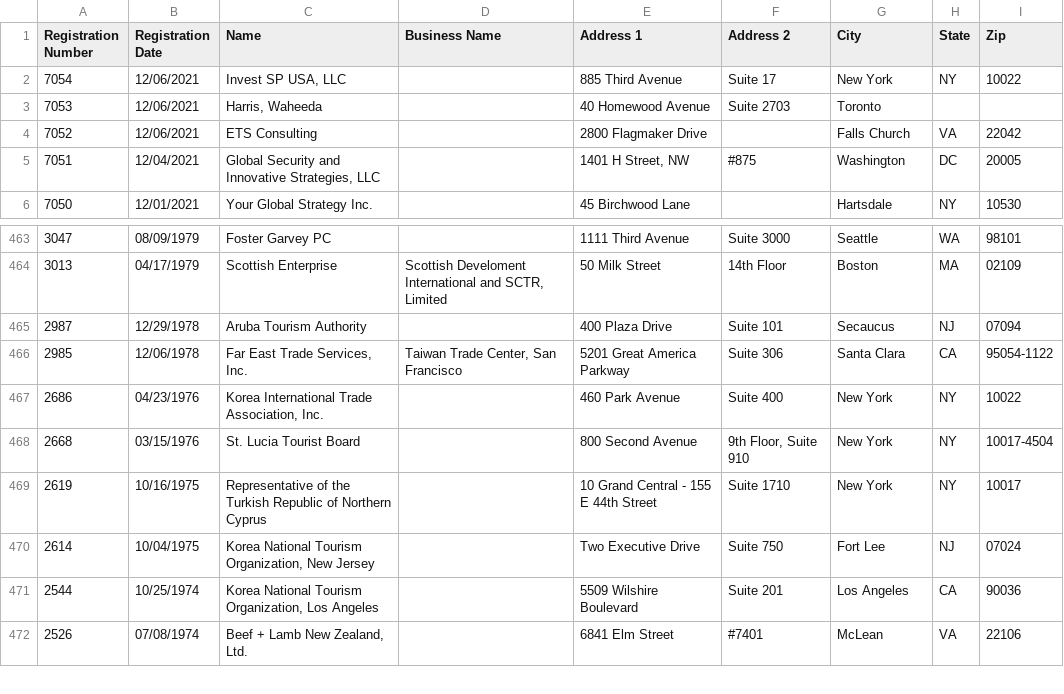
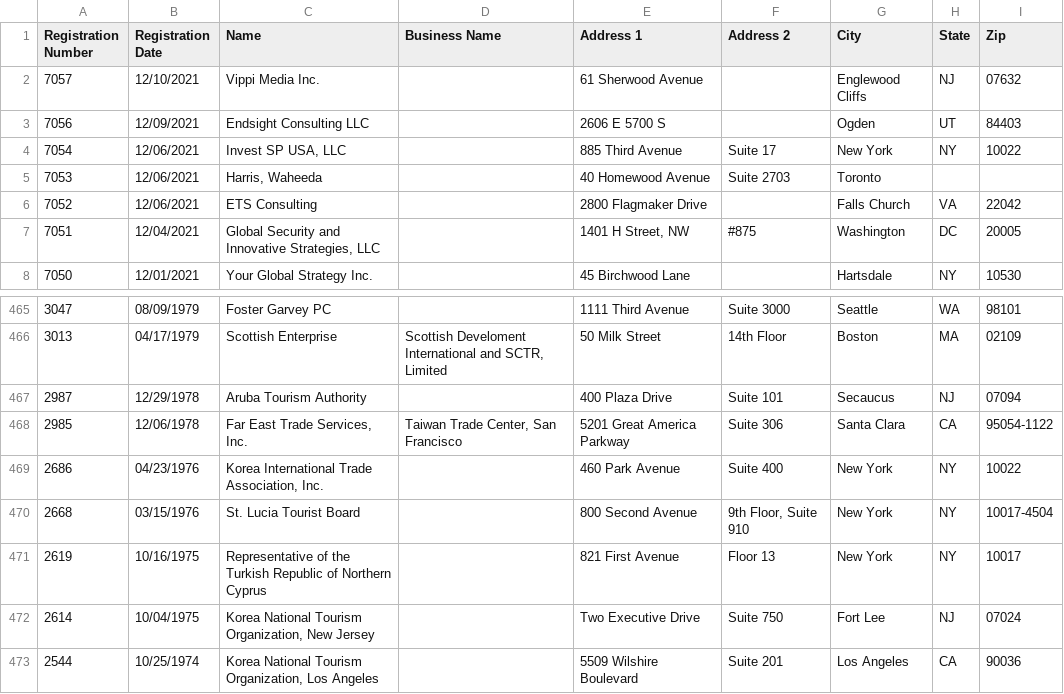
Before and after one commit to markschaver/FARA-Active, a CSV file: data.csv, drawn as a sheet; only a part is shown, gaps mark what is left out; the shorter side is filled out with more unchanged rows.

Commit message:
Flat: latest data (2021-12-12T08:24:25.285Z) {   "date": "2021-12-12T08:24:25.285Z",   "files": [     {       "name": "data.csv",       "deltaBytes": 684,       "source": "https://efile.fara.gov/api/v1/Registrants/csv/Active"     }   ] }

```diff
--- a/data.csv
+++ b/data.csv
@@ -1,2 +1,4 @@
 "Registration Number","Registration Date","Name","Business Name","Address 1","Address 2","City","State","Zip"
+"7057","12/10/2021","Vippi Media Inc.","","61 Sherwood Avenue","","Englewood Cliffs","NJ"," 07632"
+"7056","12/09/2021","Endsight Consulting LLC","","2606 E 5700 S","","Ogden","UT"," 84403"
 "7054","12/06/2021","Invest SP USA, LLC","","885 Third Avenue","Suite 17","New York","NY","10022"
@@ -468,3 +470,3 @@
 "2668","03/15/1976","St. Lucia Tourist Board","","800 Second Avenue","9th Floor, Suite 910","New York","NY","10017-4504"
-"2619","10/16/1975","Representative of the Turkish Republic of Northern Cyprus","","10 Grand Central - 155 E 44th Street","Suite 1710","New York","NY","10017"
+"2619","10/16/1975","Representative of the Turkish Republic of Northern Cyprus","","821 First Avenue","Floor 13","New York","NY","10017"
 "2614","10/04/1975","Korea National Tourism Organization, New Jersey","","Two Executive Drive","Suite 750","Fort Lee","NJ","07024"
```
